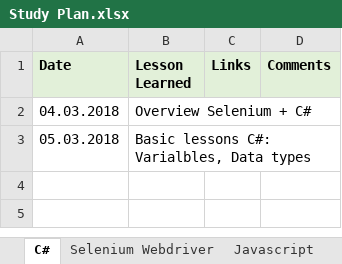
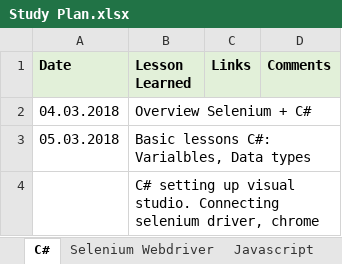
Before and after one commit to MargaritaKolosok/Lessons, an Excel workbook: Study Plan.xlsx, sheet C#, drawn as a sheet; values as stored, in another font and other column widths than the file's, no borders; the diff names each change by its address in the sheet, - before the commit and + after, or states it on an @@ line.

Commit message:
#study

```diff
--- a/Study Plan.xlsx (sheet C#)
+++ b/Study Plan.xlsx (sheet C#)
+row 4:  | C# setting up visual studio. Connecting selenium driver, chrome
```
